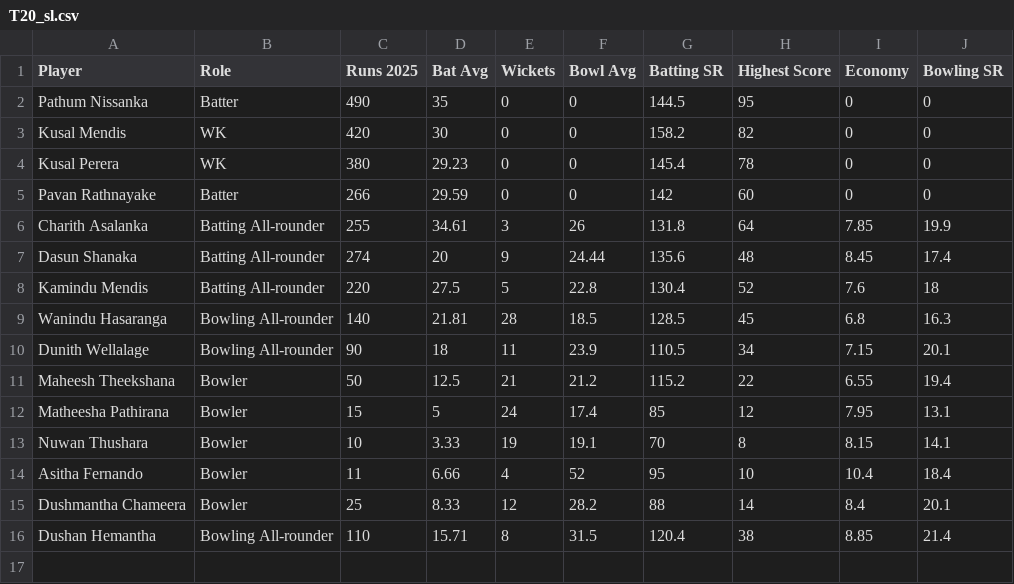
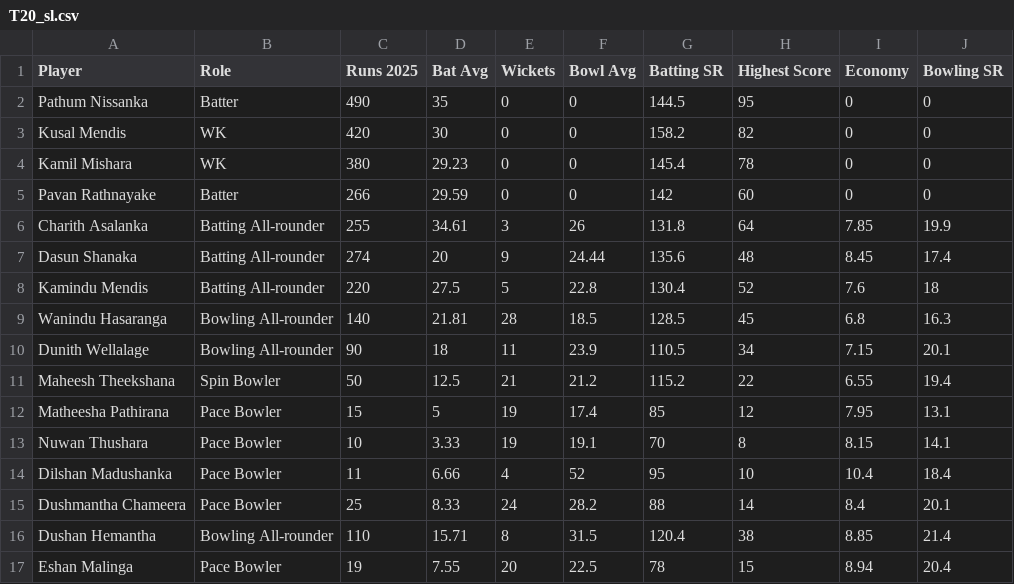
Before and after one commit to Ishad-Shyamal/R26-IT-096, a CSV file: server/microservice-3/python_ml/data/raw/Teams/Sri Lanka/T20_sl.csv, drawn as a sheet.

Commit message:
server changes
changes in server

```diff
--- a/server/microservice-3/python_ml/data/raw/Teams/Sri Lanka/T20_sl.csv
+++ b/server/microservice-3/python_ml/data/raw/Teams/Sri Lanka/T20_sl.csv
@@ -3,3 +3,3 @@ Pathum Nissanka,Batter,490,35,0,0,144.5,95,0,0
 Kusal Mendis,WK,420,30,0,0,158.2,82,0,0
-Kusal Perera,WK,380,29.23,0,0,145.4,78,0,0
+Kamil Mishara,WK,380,29.23,0,0,145.4,78,0,0
 Pavan Rathnayake,Batter,266,29.59,0,0,142,60,0,0
@@ -10,7 +10,8 @@ Wanindu Hasaranga,Bowling All-rounder,140,21.81,28,18.5,128.5,45,6.8,16.3
 Dunith Wellalage,Bowling All-rounder,90,18,11,23.9,110.5,34,7.15,20.1
-Maheesh Theekshana,Bowler,50,12.5,21,21.2,115.2,22,6.55,19.4
-Matheesha Pathirana,Bowler,15,5,24,17.4,85,12,7.95,13.1
-Nuwan Thushara,Bowler,10,3.33,19,19.1,70,8,8.15,14.1
-Asitha Fernando,Bowler,11,6.66,4,52,95,10,10.4,18.4
-Dushmantha Chameera,Bowler,25,8.33,12,28.2,88,14,8.4,20.1
+Maheesh Theekshana,Spin Bowler,50,12.5,21,21.2,115.2,22,6.55,19.4
+Matheesha Pathirana,Pace Bowler,15,5,19,17.4,85,12,7.95,13.1
+Nuwan Thushara,Pace Bowler,10,3.33,19,19.1,70,8,8.15,14.1
+Dilshan Madushanka,Pace Bowler,11,6.66,4,52,95,10,10.4,18.4
+Dushmantha Chameera,Pace Bowler,25,8.33,24,28.2,88,14,8.4,20.1
 Dushan Hemantha,Bowling All-rounder,110,15.71,8,31.5,120.4,38,8.85,21.4
+Eshan Malinga,Pace Bowler,19,7.55,20,22.5,78,15,8.94,20.4
```
Also changed, not shown: server/microservice-3/python_ml/data/raw/Teams/Pakistan/ODI_pak.csv, server/microservice-3/python_ml/data/raw/Teams/Pakistan/Test_pak.csv, 9 other files.
